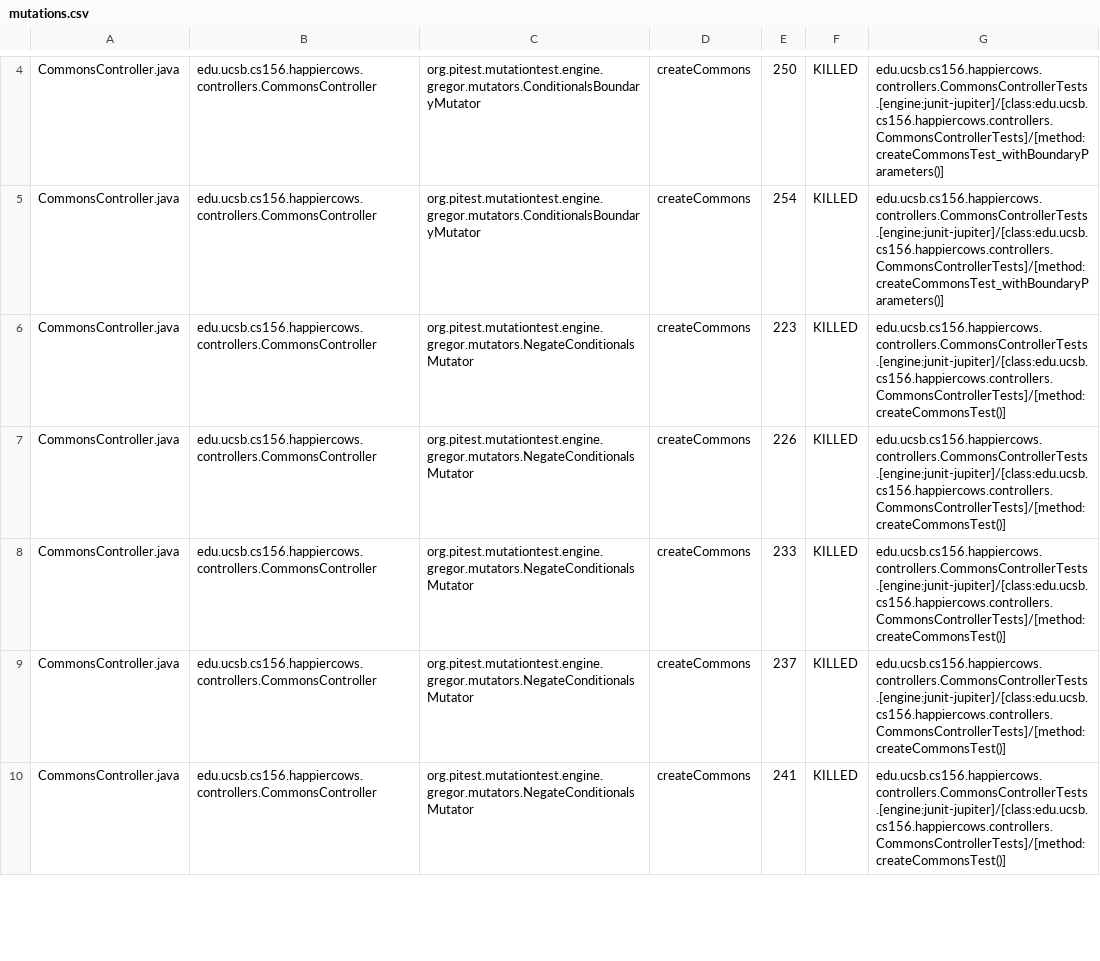
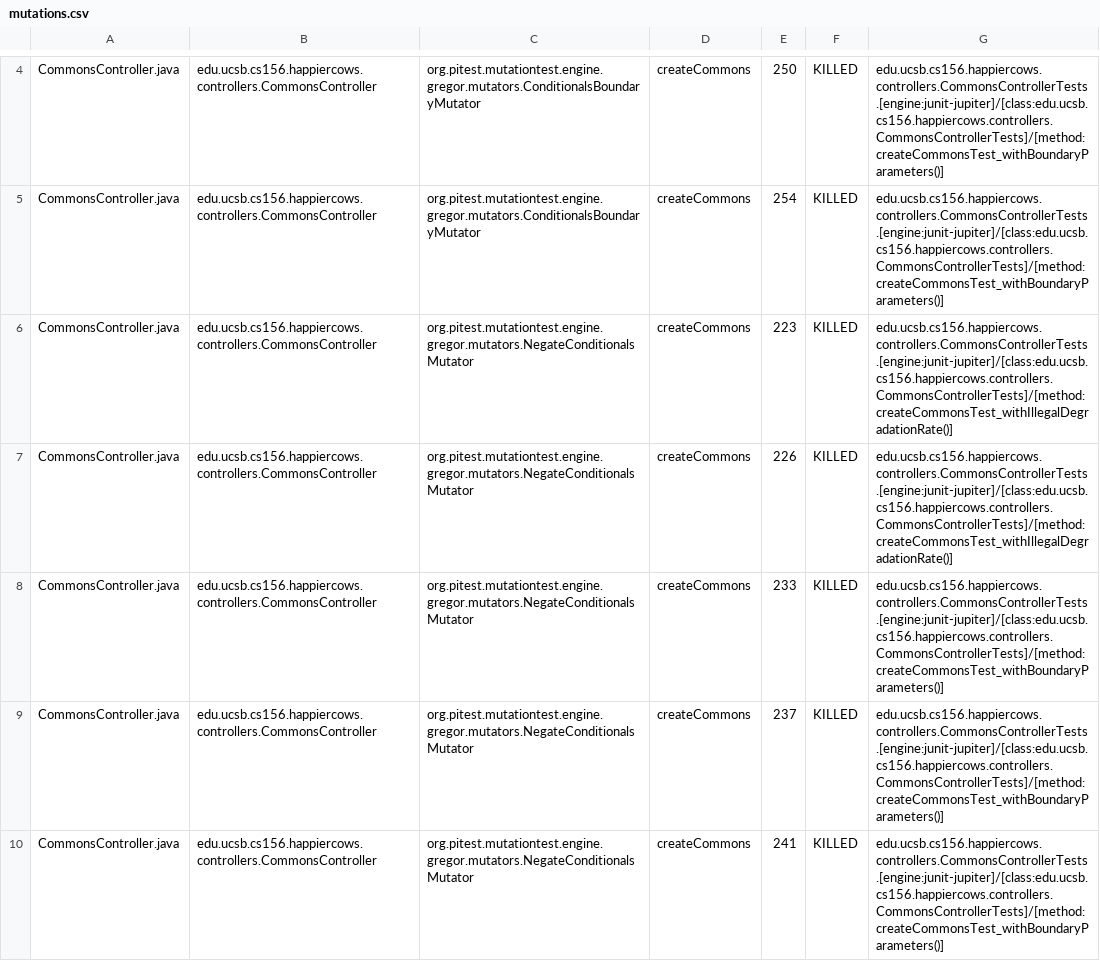
Before and after one commit to ucsb-cs156-w24/proj-happy-cows-w24-4pm-1, a CSV file: prs/21/pitest/mutations.csv, drawn as a sheet; only a part is shown, gaps mark what is left out; the diff covers the shown part only.

Commit message:
Deploying to gh-pages from @ ucsb-cs156-w24/proj-happy-cows-w24-4pm-1@7d943ff6d062eb085d27256c4caa3478b04475db 🚀

```diff
--- a/prs/21/pitest/mutations.csv
+++ b/prs/21/pitest/mutations.csv
@@ -5,6 +5,6 @@ CommonsController.java,edu.ucsb.cs156.happiercows.controllers.CommonsController,
 CommonsController.java,edu.ucsb.cs156.happiercows.controllers.CommonsController,org.pitest.mutationtest.engine.gregor.mutators.ConditionalsBoundaryMutator,createCommons,254,KILLED,edu.ucsb.cs156.happiercows.controllers.CommonsControllerTests.[engine:junit-jupiter]/[class:edu.ucsb.cs156.happiercows.controllers.CommonsControllerTests]/[method:createCommonsTest_withBoundaryParameters()]
-CommonsController.java,edu.ucsb.cs156.happiercows.controllers.CommonsController,org.pitest.mutationtest.engine.gregor.mutators.NegateConditionalsMutator,createCommons,223,KILLED,edu.ucsb.cs156.happiercows.controllers.CommonsControllerTests.[engine:junit-jupiter]/[class:edu.ucsb.cs156.happiercows.controllers.CommonsControllerTests]/[method:createCommonsTest()]
-CommonsController.java,edu.ucsb.cs156.happiercows.controllers.CommonsController,org.pitest.mutationtest.engine.gregor.mutators.NegateConditionalsMutator,createCommons,226,KILLED,edu.ucsb.cs156.happiercows.controllers.CommonsControllerTests.[engine:junit-jupiter]/[class:edu.ucsb.cs156.happiercows.controllers.CommonsControllerTests]/[method:createCommonsTest()]
-CommonsController.java,edu.ucsb.cs156.happiercows.controllers.CommonsController,org.pitest.mutationtest.engine.gregor.mutators.NegateConditionalsMutator,createCommons,233,KILLED,edu.ucsb.cs156.happiercows.controllers.CommonsControllerTests.[engine:junit-jupiter]/[class:edu.ucsb.cs156.happiercows.controllers.CommonsControllerTests]/[method:createCommonsTest()]
-CommonsController.java,edu.ucsb.cs156.happiercows.controllers.CommonsController,org.pitest.mutationtest.engine.gregor.mutators.NegateConditionalsMutator,createCommons,237,KILLED,edu.ucsb.cs156.happiercows.controllers.CommonsControllerTests.[engine:junit-jupiter]/[class:edu.ucsb.cs156.happiercows.controllers.CommonsControllerTests]/[method:createCommonsTest()]
-CommonsController.java,edu.ucsb.cs156.happiercows.controllers.CommonsController,org.pitest.mutationtest.engine.gregor.mutators.NegateConditionalsMutator,createCommons,241,KILLED,edu.ucsb.cs156.happiercows.controllers.CommonsControllerTests.[engine:junit-jupiter]/[class:edu.ucsb.cs156.happiercows.controllers.CommonsControllerTests]/[method:createCommonsTest()]
+CommonsController.java,edu.ucsb.cs156.happiercows.controllers.CommonsController,org.pitest.mutationtest.engine.gregor.mutators.NegateConditionalsMutator,createCommons,223,KILLED,edu.ucsb.cs156.happiercows.controllers.CommonsControllerTests.[engine:junit-jupiter]/[class:edu.ucsb.cs156.happiercows.controllers.CommonsControllerTests]/[method:createCommonsTest_withIllegalDegradationRate()]
+CommonsController.java,edu.ucsb.cs156.happiercows.controllers.CommonsController,org.pitest.mutationtest.engine.gregor.mutators.NegateConditionalsMutator,createCommons,226,KILLED,edu.ucsb.cs156.happiercows.controllers.CommonsControllerTests.[engine:junit-jupiter]/[class:edu.ucsb.cs156.happiercows.controllers.CommonsControllerTests]/[method:createCommonsTest_withIllegalDegradationRate()]
+CommonsController.java,edu.ucsb.cs156.happiercows.controllers.CommonsController,org.pitest.mutationtest.engine.gregor.mutators.NegateConditionalsMutator,createCommons,233,KILLED,edu.ucsb.cs156.happiercows.controllers.CommonsControllerTests.[engine:junit-jupiter]/[class:edu.ucsb.cs156.happiercows.controllers.CommonsControllerTests]/[method:createCommonsTest_withBoundaryParameters()]
+CommonsController.java,edu.ucsb.cs156.happiercows.controllers.CommonsController,org.pitest.mutationtest.engine.gregor.mutators.NegateConditionalsMutator,createCommons,237,KILLED,edu.ucsb.cs156.happiercows.controllers.CommonsControllerTests.[engine:junit-jupiter]/[class:edu.ucsb.cs156.happiercows.controllers.CommonsControllerTests]/[method:createCommonsTest_withBoundaryParameters()]
+CommonsController.java,edu.ucsb.cs156.happiercows.controllers.CommonsController,org.pitest.mutationtest.engine.gregor.mutators.NegateConditionalsMutator,createCommons,241,KILLED,edu.ucsb.cs156.happiercows.controllers.CommonsControllerTests.[engine:junit-jupiter]/[class:edu.ucsb.cs156.happiercows.controllers.CommonsControllerTests]/[method:createCommonsTest_withBoundaryParameters()]
```
Also changed, not shown: 33 edited cells elsewhere in this file, 47 other files.
